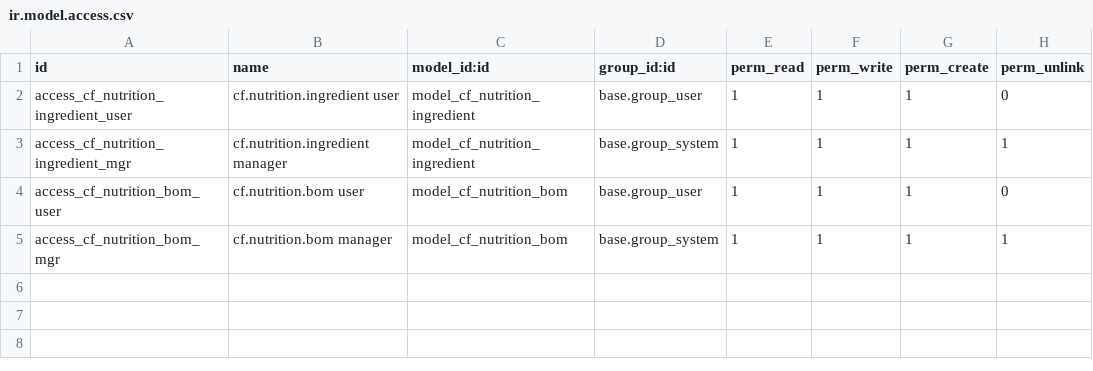
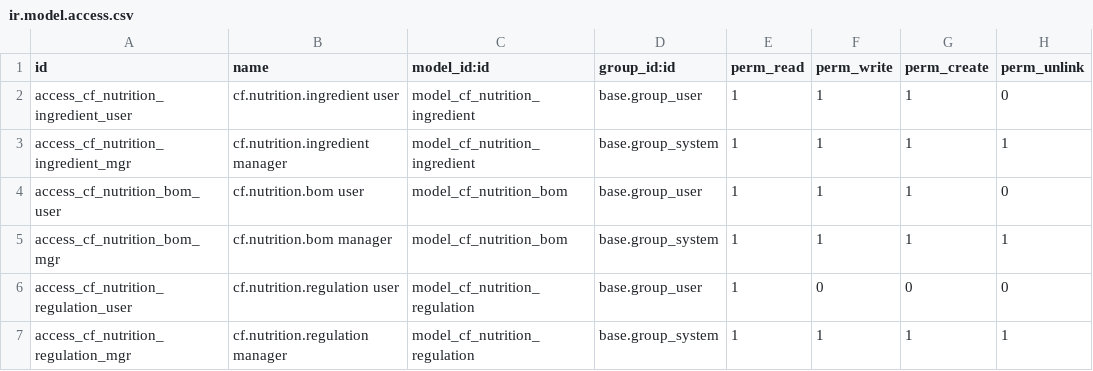
Before and after one commit to casafolino/casafolino-os, a CSV file: casafolino_nutrition/security/ir.model.access.csv, drawn as a sheet.

```diff
--- a/casafolino_nutrition/security/ir.model.access.csv
+++ b/casafolino_nutrition/security/ir.model.access.csv
@@ -5 +5,3 @@ access_cf_nutrition_bom_user,cf.nutrition.bom user,model_cf_nutrition_bom,base.g
 access_cf_nutrition_bom_mgr,cf.nutrition.bom manager,model_cf_nutrition_bom,base.group_system,1,1,1,1
+access_cf_nutrition_regulation_user,cf.nutrition.regulation user,model_cf_nutrition_regulation,base.group_user,1,0,0,0
+access_cf_nutrition_regulation_mgr,cf.nutrition.regulation manager,model_cf_nutrition_regulation,base.group_system,1,1,1,1
```
Also changed, not shown: 4 other files.
